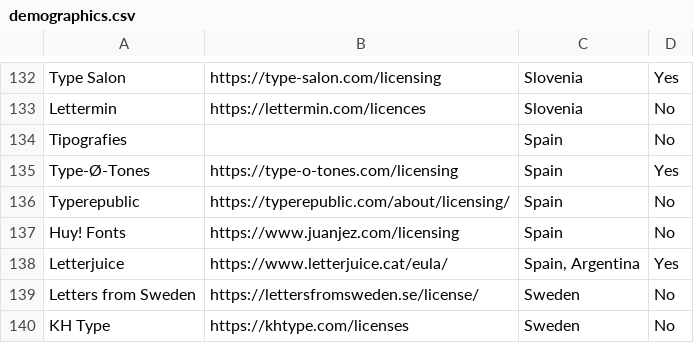
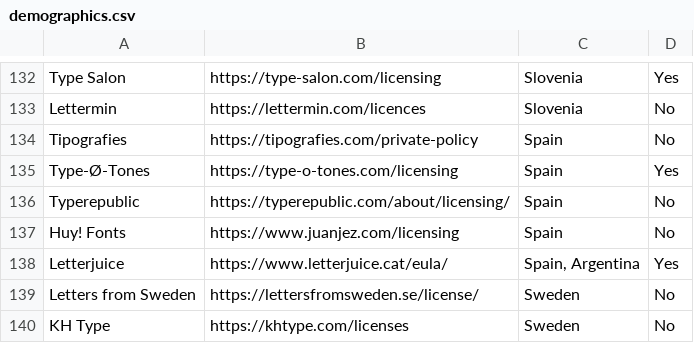
Before and after one commit to oscarotero/fontlicensingmess.com, a CSV file: _data/demographics.csv, drawn as a sheet; only a part is shown, gaps mark what is left out.

Commit message:
Update demographics.csv

```diff
--- a/_data/demographics.csv
+++ b/_data/demographics.csv
@@ -133,3 +133,3 @@ Type Salon;https://type-salon.com/licensing;Slovenia;Yes
 Lettermin;https://lettermin.com/licences;Slovenia;No
-Tipografies;;Spain;No
+Tipografies;https://tipografies.com/private-policy;Spain;No
 Type-Ø-Tones;https://type-o-tones.com/licensing;Spain;Yes
```
